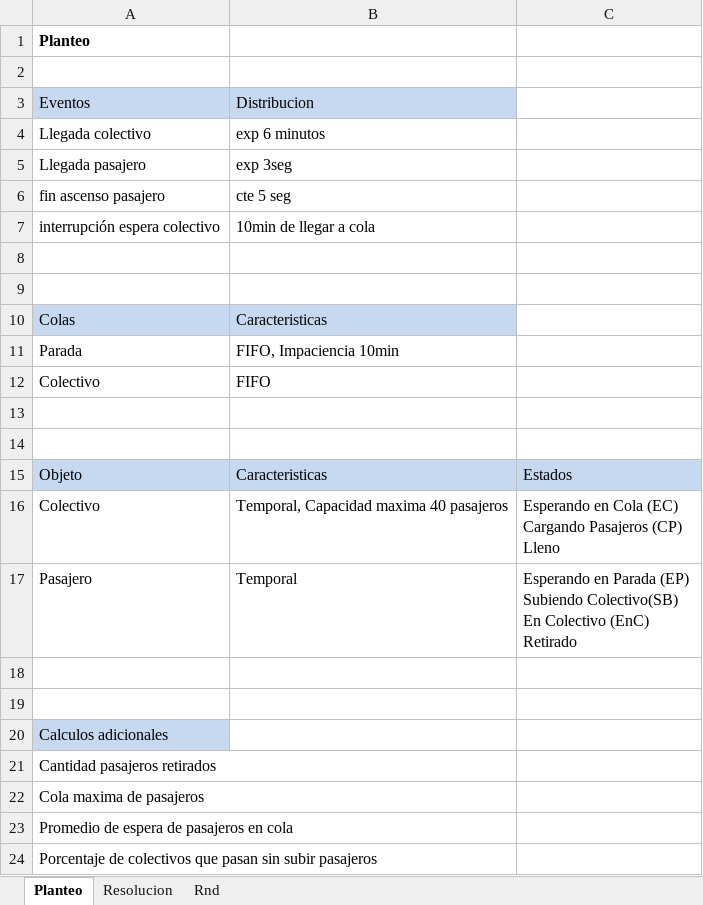
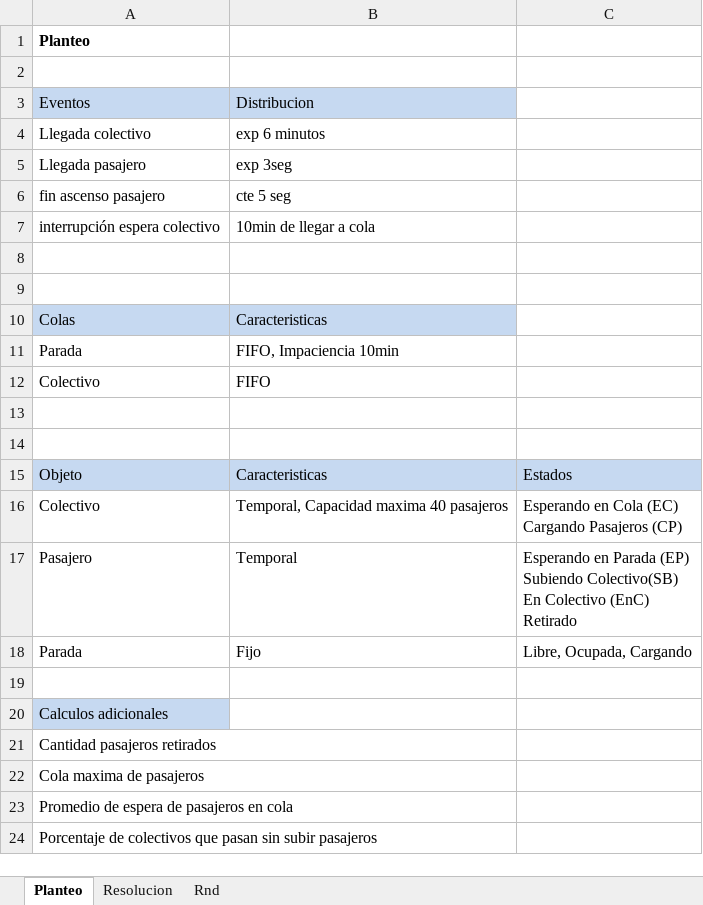
Before and after one commit to SantiagoBonessiAux/SIM_Ejercicio_221, an Excel workbook: Resolucion ej221.xlsx, sheet Planteo, drawn as a sheet; values as stored, in another font and other column widths than the file's, no borders; ↵ is a line break in a cell; the diff names each change by its address in the sheet, - before the commit and + after, or states it on an @@ line.

```diff
--- a/Resolucion ej221.xlsx (sheet Planteo)
+++ b/Resolucion ej221.xlsx (sheet Planteo)
-C16: …Pasajeros (CP) ↵ Lleno
+C16: …Pasajeros (CP)
-row 18: (empty)
+row 18: Parada | Fijo | Libre, Ocupada, Cargando
```
Also changed, not shown: sheet Resolucion, formulas that keep their value, 6 other files.
